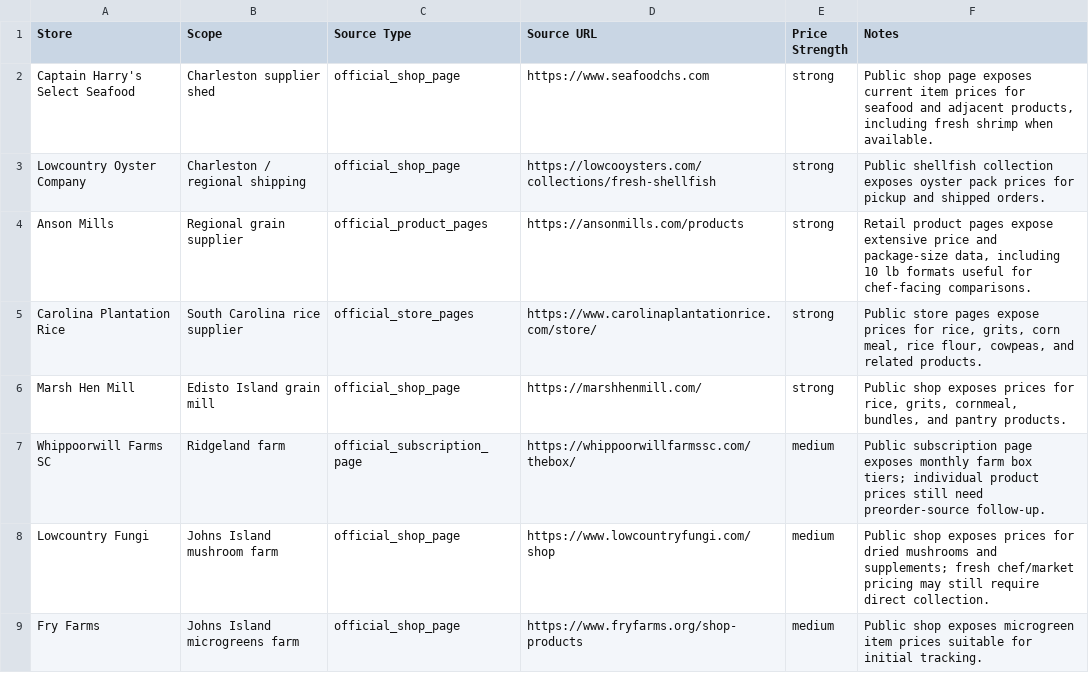
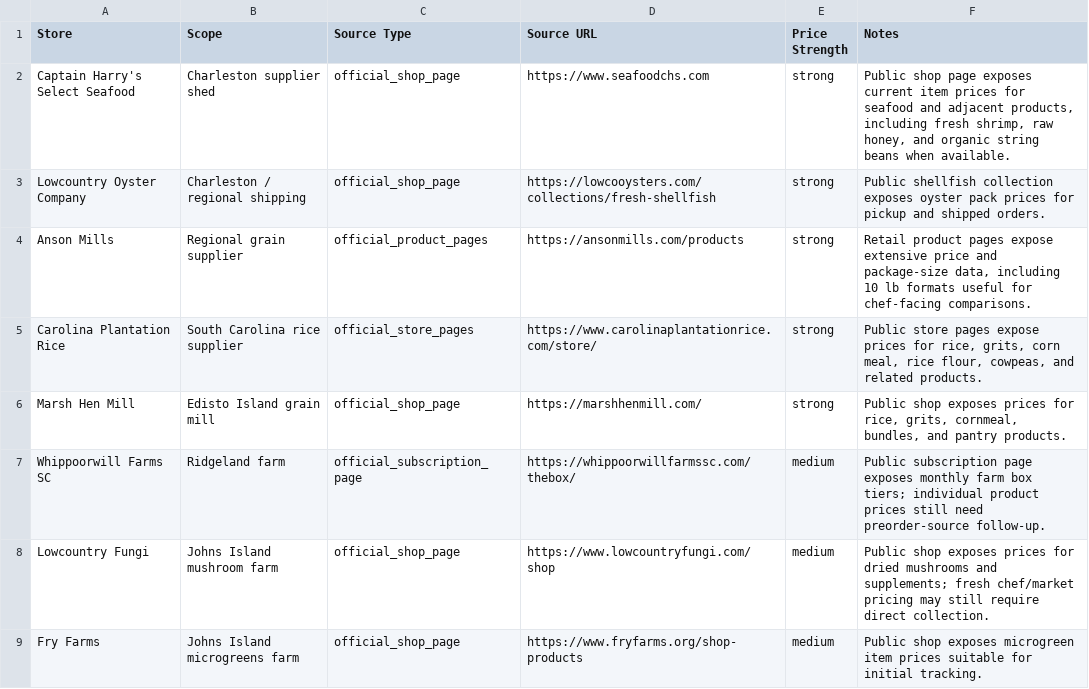
Before and after one commit to kmcurry/port-royal-sounder, a CSV file: data/price-sources.csv, drawn as a sheet.

Commit message:
Add missing supplier price items

```diff
--- a/data/price-sources.csv
+++ b/data/price-sources.csv
@@ -1,3 +1,3 @@
 Store,Scope,Source Type,Source URL,Price Strength,Notes
-Captain Harry's Select Seafood,Charleston supplier shed,official_shop_page,https://www.seafoodchs.com,strong,"Public shop page exposes current item prices for seafood and adjacent products, including fresh shrimp when available."
+Captain Harry's Select Seafood,Charleston supplier shed,official_shop_page,https://www.seafoodchs.com,strong,"Public shop page exposes current item prices for seafood and adjacent products, including fresh shrimp, raw honey, and organic string beans when available."
 Lowcountry Oyster Company,Charleston / regional shipping,official_shop_page,https://lowcooysters.com/collections/fresh-shellfish,strong,"Public shellfish collection exposes oyster pack prices for pickup and shipped orders."
```
Also changed, not shown: 2 other files.
